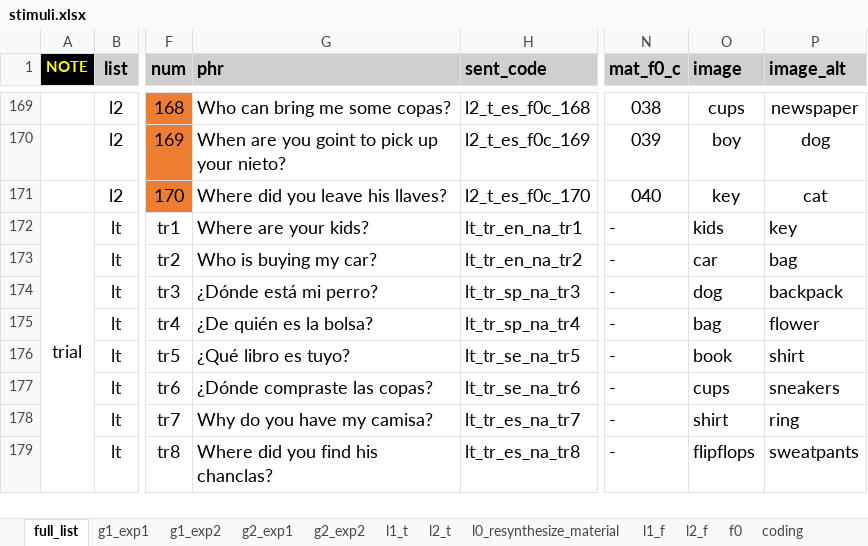
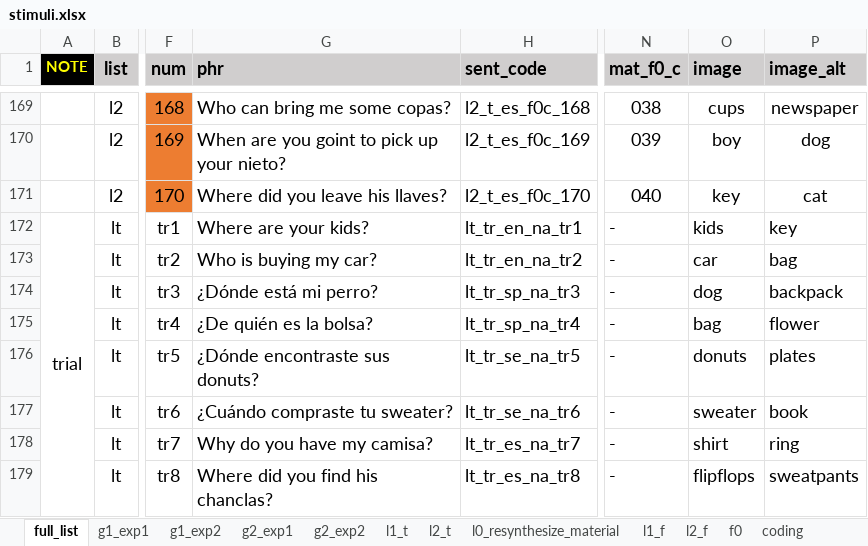
Before and after one commit to GaboSJW/QP, an Excel workbook: exp/stimuli.xlsx, sheet full_list, drawn as a sheet; only a part is shown, gaps mark what is left out; values as stored, in another font and other column widths than the file's, no borders; conditional formats not drawn; the diff names each change by its address in the sheet, - before the commit and + after, or states it on an @@ line.

```diff
--- a/exp/stimuli.xlsx (sheet full_list)
+++ b/exp/stimuli.xlsx (sheet full_list)
-G176 (phr): ¿Qué libro es tuyo?
+G176 (phr): ¿Dónde encontraste sus donuts?
-O176 (image): book
+O176 (image): donuts
-P176 (image_alt): shirt
+P176 (image_alt): plates
-G177 (phr): ¿Dónde compraste las copas?
+G177 (phr): ¿Cuándo compraste tu sweater?
-O177 (image): cups
+O177 (image): sweater
-P177 (image_alt): sneakers
+P177 (image_alt): book
```
Also changed, not shown: 18 other files.
